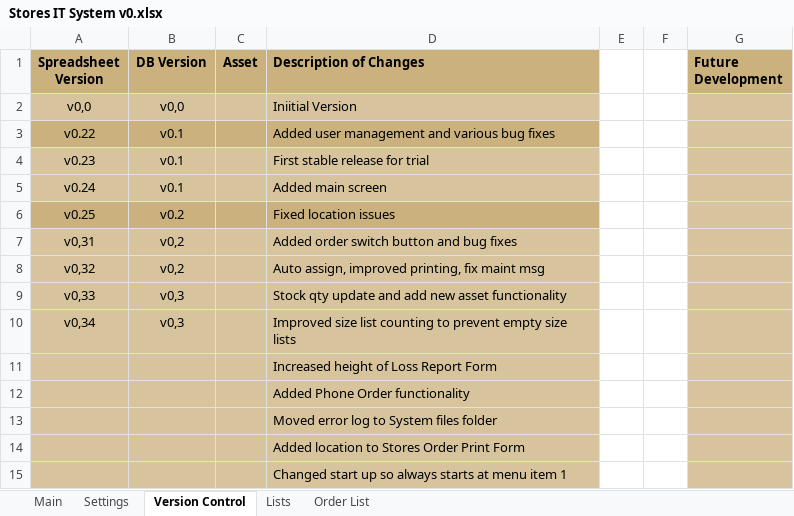
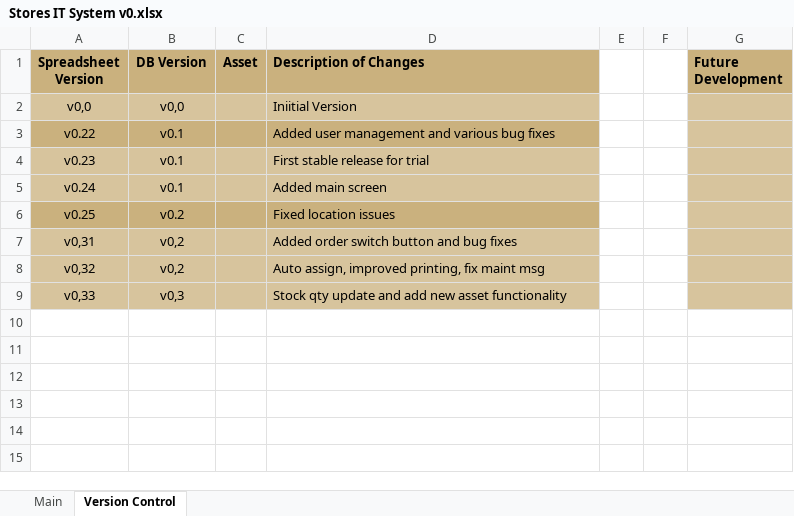
Before and after one commit to jules008/StoresOrderingSystem, an Excel workbook: Stores IT System v0.xlsx, sheet Version Control, drawn as a sheet; values as stored, in another font and other column widths than the file's, no borders; the diff names each change by its address in the sheet, - before the commit and + after, or states it on an @@ line.

```diff
--- a/Stores IT System v0.xlsx (sheet Version Control)
+++ b/Stores IT System v0.xlsx (sheet Version Control)
@@ sheet tab hidden: Settings @@
@@ sheet tab hidden: Lists @@
@@ sheet tab hidden: Order List @@
-row 10: v0,34 | v0,3 |  | Improved size list counting to prevent empty size lists
-row 11:  |  |  | Increased height of Loss Report Form
-row 12:  |  |  | Added Phone Order functionality
-row 13:  |  |  | Moved error log to System files folder
-row 14:  |  |  | Added location to Stores Order Print Form
-row 15:  |  |  | Changed start up so always starts at menu item 1
```
Also changed, not shown: charts or pictures, 4 other files.
